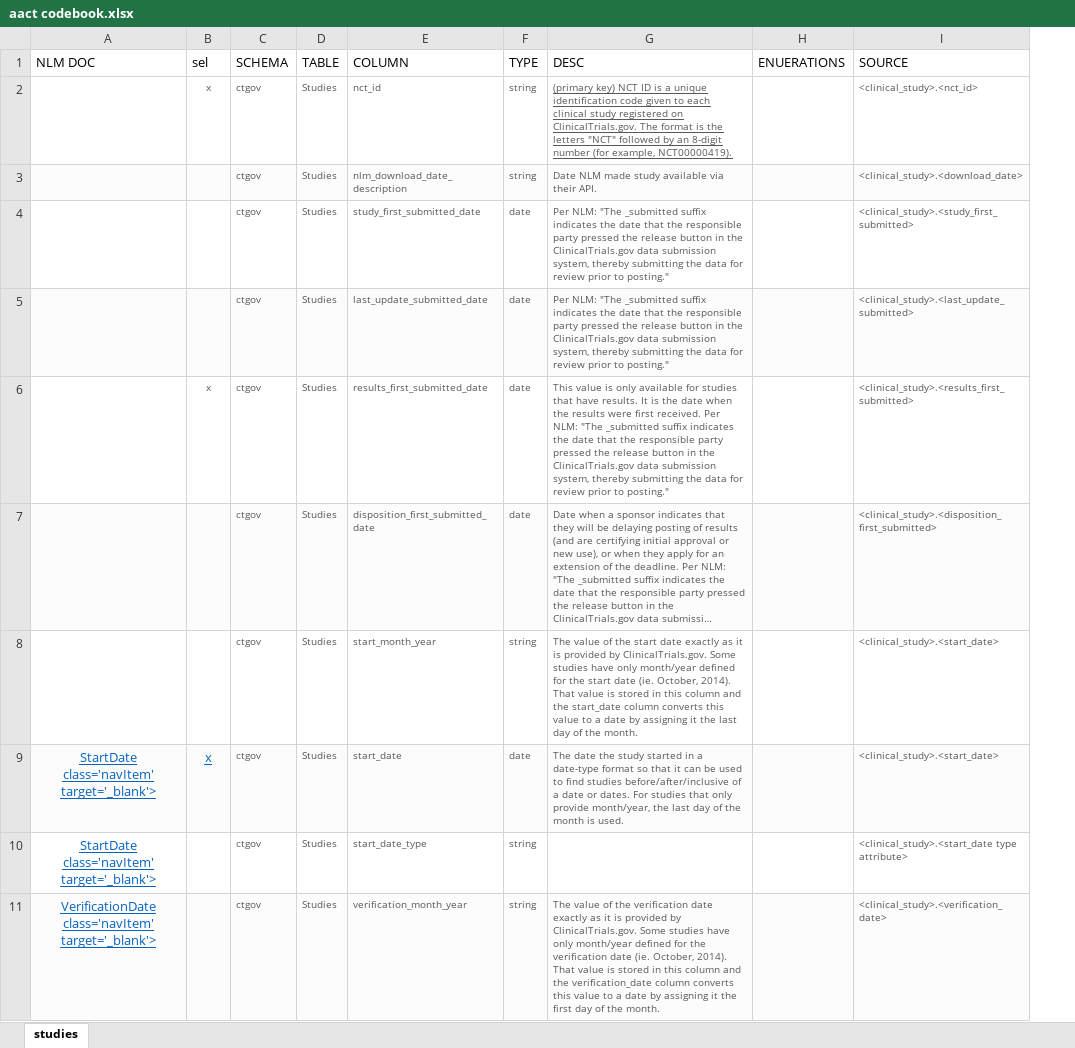
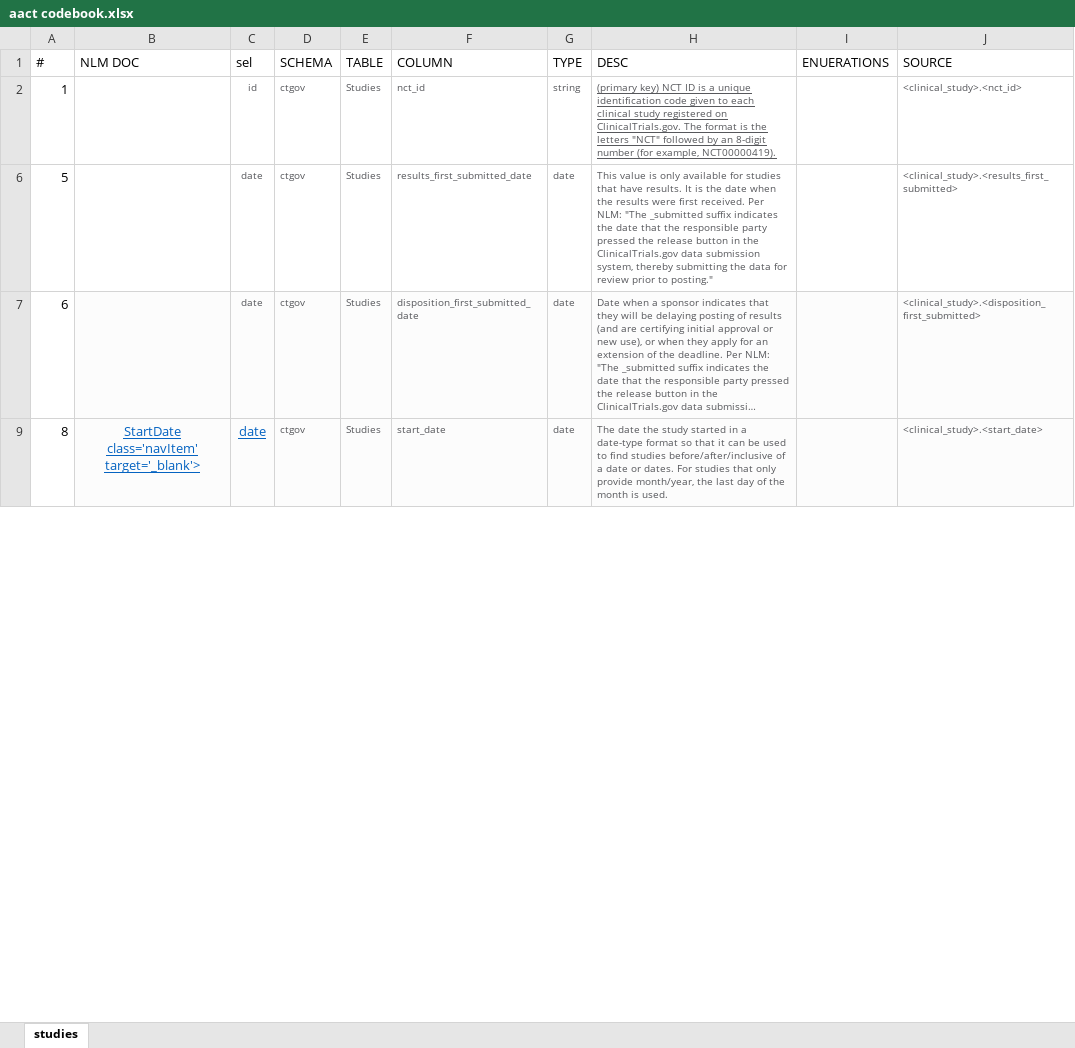
Before and after one commit to john-james-ai/drug-approval-analytics, an Excel workbook: references/aact codebook.xlsx, sheet studies, drawn as a sheet; only a part is shown; long unchanged cells end in …; values as stored, in another font and other column widths than the file's, no borders; removed rows and columns are numbered as before the commit, all else as after; the diff covers the shown part only; the diff names each change by its address in the sheet, - before the commit and + after, or states it on an @@ line.

Commit message:
DataSources

```diff
--- a/references/aact codebook.xlsx (sheet studies)
+++ b/references/aact codebook.xlsx (sheet studies)
+column A (#), rows 2-9: 1 | 5 | 6 | 8
-C2 (sel): x
+C2 (sel): id
-row 3:  |  | ctgov | Studies | nlm_download_date_description | string | Date NLM made study available via their API. |  | <clinical_study>.<download_date>
-row 4:  |  | ctgov | Studies | study_first_submitted_date | date | Per NLM: "The _submitted suffix indicates the date that the responsible party pressed the release button in the ClinicalTrials.gov data submission system, thereby submitting the data for review prior to posting." |  | <clinical_study>.<study_first_submitted>
-row 5:  |  | ctgov | Studies | last_update_submitted_date | date | Per NLM: "The _submitted suffix indicates the date that the responsible party pressed the release button in the ClinicalTrials.gov data submission system, thereby submitting the data for review prior to posting." |  | <clinical_study>.<last_update_submitted>
-C6 (sel): x
+C6 (sel): date
-C7 (sel): (empty)
+C7 (sel): date
-row 8:  |  | ctgov | Studies | start_month_year | string | The value of the start date exactly as it is provided by ClinicalTrials.gov. Some studies have only month/year defined for the start date (ie. October, 2014). That value is stored in this column and the start_date column converts this value to a date by assigning it the last day of the month. |  | <clinical_study>.<start_date>
-C9 (sel): x
+C9 (sel): date
-row 10: StartDate class='navItem' target='_blank'> |  | ctgov | Studies | start_date_type | string |  |  | <clinical_study>.<start_date type attribute>
-row 11: VerificationDate class='navItem' target='_blank'> |  | ctgov | Studies | verification_month_year | string | The value of the verification date exactly as it is provided by ClinicalTrials.gov. Some studies have only month/year defined for the verification date (ie. October, 2014). That value is stored in this column and the verification_date column converts this value to a date by assigning it the first day of the month. |  | <clinical_study>.<verification_date>
```
Also changed, not shown: 37 removed rows and 23 edited cells elsewhere in this sheet, hidden cells, references/aact_tables.xlsx, 19 other files.
